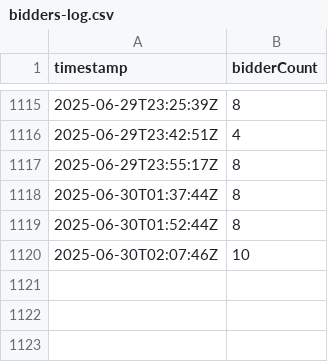
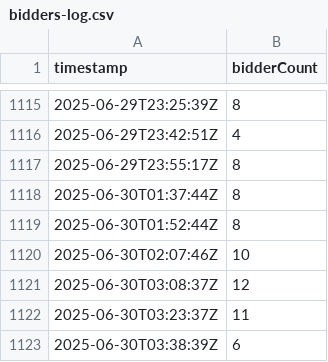
Before and after one commit to sechug/biddersuccinct-analytics, a CSV file: data/raw/bidders-log.csv, drawn as a sheet; only a part is shown, gaps mark what is left out.

```diff
--- a/data/raw/bidders-log.csv
+++ b/data/raw/bidders-log.csv
@@ -1120 +1120,4 @@ timestamp,bidderCount
 2025-06-30T02:07:46Z,10
+2025-06-30T03:08:37Z,12
+2025-06-30T03:23:37Z,11
+2025-06-30T03:38:39Z,6
```
Also changed, not shown: 1 other file.
